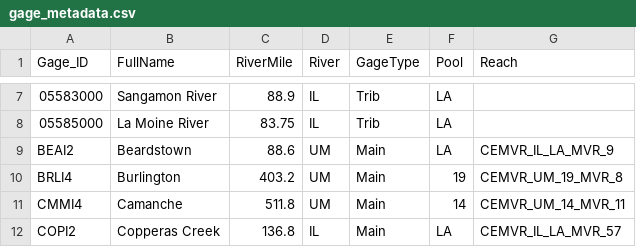
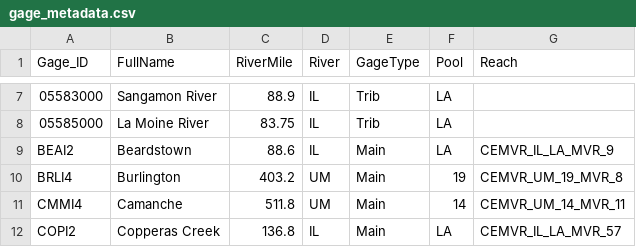
Before and after one commit to bchileen/MSDS_Capstone, a CSV file: gage_metadata.csv, drawn as a sheet; only a part is shown, gaps mark what is left out.

```diff
--- a/gage_metadata.csv
+++ b/gage_metadata.csv
@@ -8,3 +8,3 @@
 05585000,La Moine River,83.75,IL,Trib,LA,
-BEAI2,Beardstown,88.6,UM,Main,LA,CEMVR_IL_LA_MVR_9
+BEAI2,Beardstown,88.6,IL,Main,LA,CEMVR_IL_LA_MVR_9
 BRLI4,Burlington,403.2,UM,Main,19,CEMVR_UM_19_MVR_8
```
Also changed, not shown: 12 other files.
